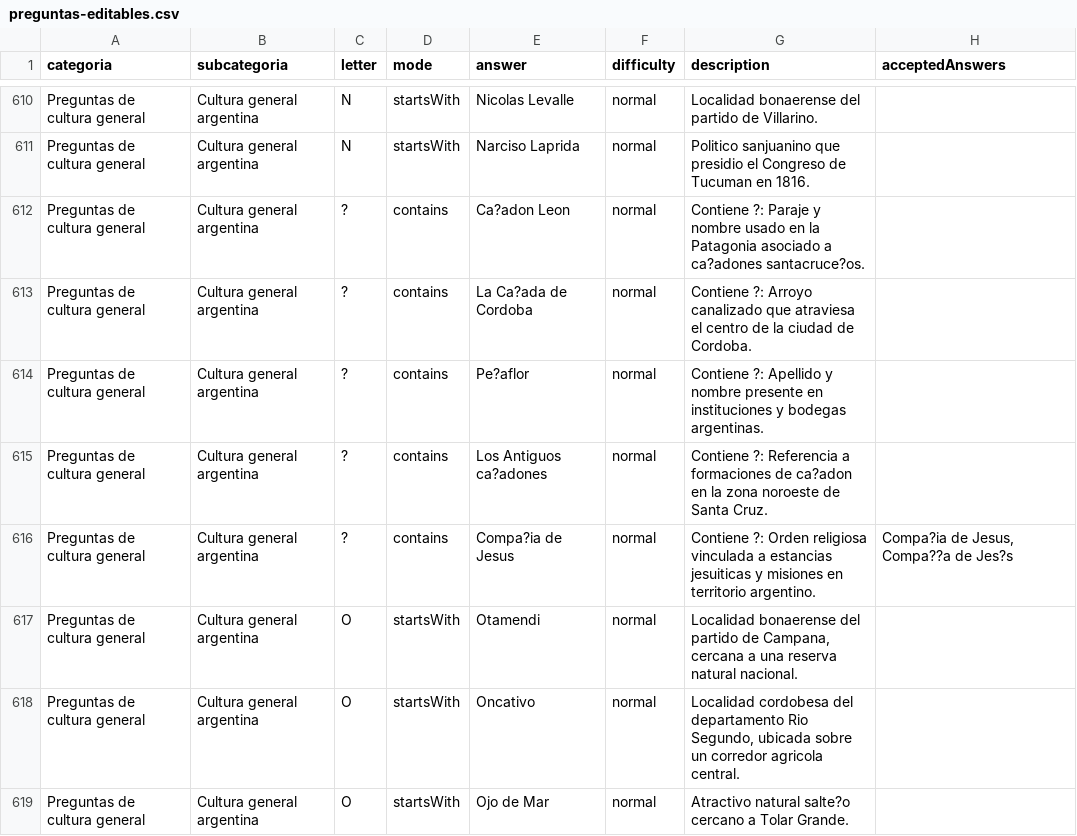
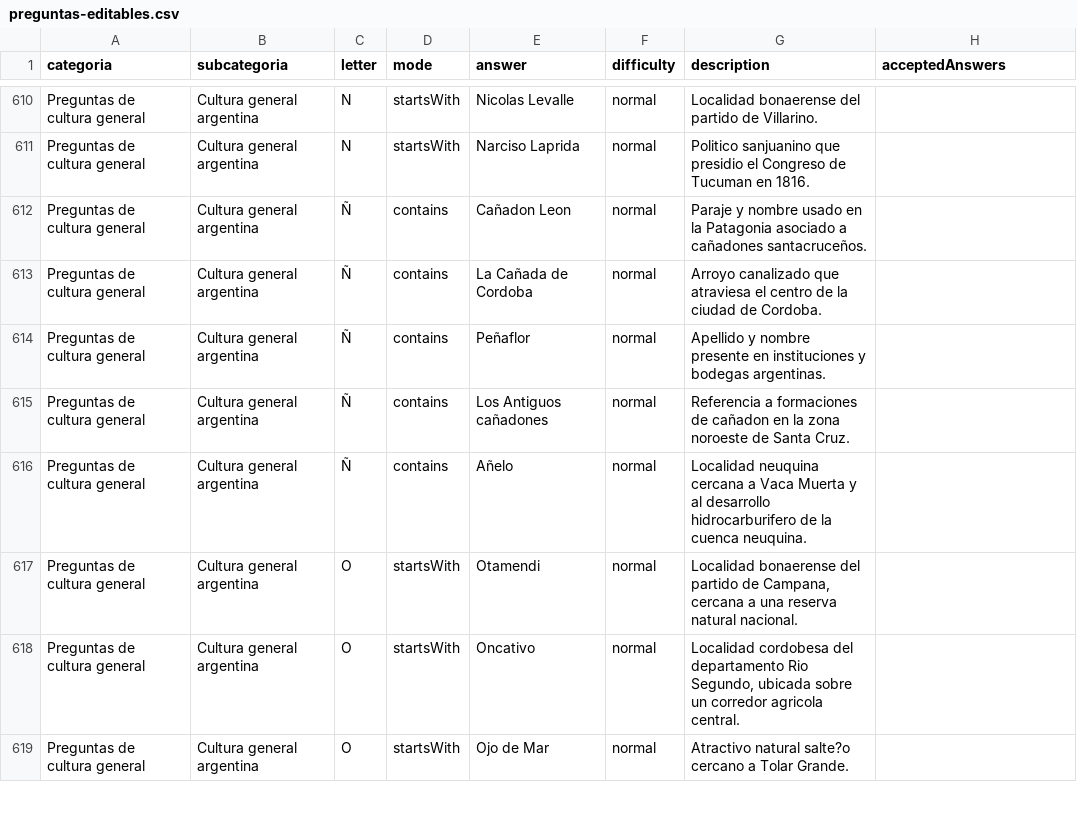
Before and after one commit to GB-Films/La-Rosca, a CSV file: docs/preguntas-editables.csv, drawn as a sheet; only a part is shown, gaps mark what is left out.

```diff
--- a/docs/preguntas-editables.csv
+++ b/docs/preguntas-editables.csv
@@ -611,7 +611,7 @@ Preguntas de cultura general;Cultura general argentina;N;startsWith;Nicolas Leva
 Preguntas de cultura general;Cultura general argentina;N;startsWith;Narciso Laprida;normal;Politico sanjuanino que presidio el Congreso de Tucuman en 1816.;
-Preguntas de cultura general;Cultura general argentina;?;contains;Ca?adon Leon;normal;Contiene ?: Paraje y nombre usado en la Patagonia asociado a ca?adones santacruce?os.;
-Preguntas de cultura general;Cultura general argentina;?;contains;La Ca?ada de Cordoba;normal;Contiene ?: Arroyo canalizado que atraviesa el centro de la ciudad de Cordoba.;
-Preguntas de cultura general;Cultura general argentina;?;contains;Pe?aflor;normal;Contiene ?: Apellido y nombre presente en instituciones y bodegas argentinas.;
-Preguntas de cultura general;Cultura general argentina;?;contains;Los Antiguos ca?adones;normal;Contiene ?: Referencia a formaciones de ca?adon en la zona noroeste de Santa Cruz.;
-Preguntas de cultura general;Cultura general argentina;?;contains;Compa?ia de Jesus;normal;Contiene ?: Orden religiosa vinculada a estancias jesuiticas y misiones en territorio argentino.;Compa?ia de Jesus, Compa??a de Jes?s
+Preguntas de cultura general;Cultura general argentina;Ñ;contains;Cañadon Leon;normal;Paraje y nombre usado en la Patagonia asociado a cañadones santacruceños.;
+Preguntas de cultura general;Cultura general argentina;Ñ;contains;La Cañada de Cordoba;normal;Arroyo canalizado que atraviesa el centro de la ciudad de Cordoba.;
+Preguntas de cultura general;Cultura general argentina;Ñ;contains;Peñaflor;normal;Apellido y nombre presente en instituciones y bodegas argentinas.;
+Preguntas de cultura general;Cultura general argentina;Ñ;contains;Los Antiguos cañadones;normal;Referencia a formaciones de cañadon en la zona noroeste de Santa Cruz.;
+Preguntas de cultura general;Cultura general argentina;Ñ;contains;Añelo;normal;Localidad neuquina cercana a Vaca Muerta y al desarrollo hidrocarburifero de la cuenca neuquina.;
 Preguntas de cultura general;Cultura general argentina;O;startsWith;Otamendi;normal;Localidad bonaerense del partido de Campana, cercana a una reserva natural nacional.;
```
Also changed, not shown: docs/preguntas-editables.tsv, 1 other file.
